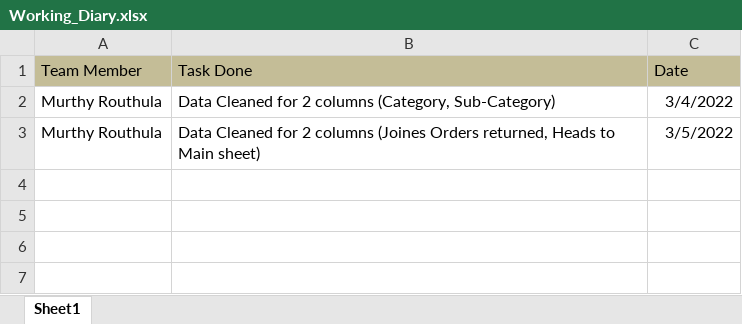
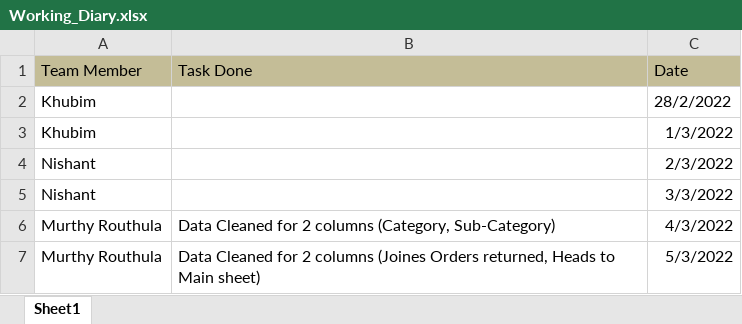
Before and after one commit to khubim/M.Sc_Group_Project, an Excel workbook: Working_Diary.xlsx, sheet Sheet1, drawn as a sheet; values as stored, in another font and other column widths than the file's, no borders; addresses are those after the commit; the diff names each change by its address in the sheet, - before the commit and + after, or states it on an @@ line.

Commit message:
Committed from Nishant

```diff
--- a/Working_Diary.xlsx (sheet Sheet1)
+++ b/Working_Diary.xlsx (sheet Sheet1)
+row 2: Khubim |  | 28/2/2022
+row 3: Khubim |  | 1/3/2022
+row 4: Nishant |  | 2/3/2022
+row 5: Nishant |  | 3/3/2022
-C6 (Date): 3/4/2022
+C6 (Date): 4/3/2022
-C7 (Date): 3/5/2022
+C7 (Date): 5/3/2022
```
Also changed, not shown: 1 other file.
